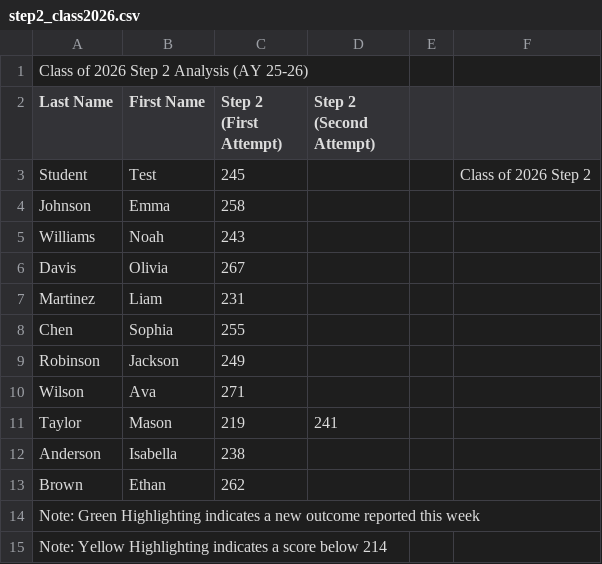
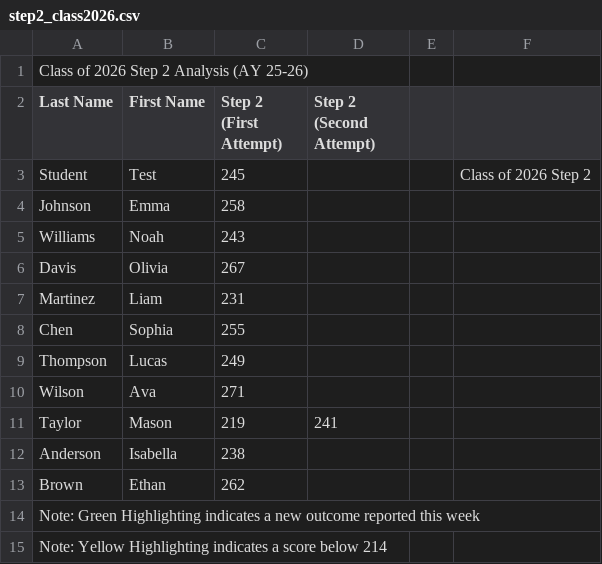
Before and after one commit to Ceoswari/advisepro, a CSV file: sample_data/step2_class2026.csv, drawn as a sheet.

```diff
--- a/sample_data/step2_class2026.csv
+++ b/sample_data/step2_class2026.csv
@@ -8,3 +8,3 @@ Martinez,Liam,231,,,,
 Chen,Sophia,255,,,,
-Robinson,Jackson,249,,,,
+Thompson,Lucas,249,,,,
 Wilson,Ava,271,,,,
```
